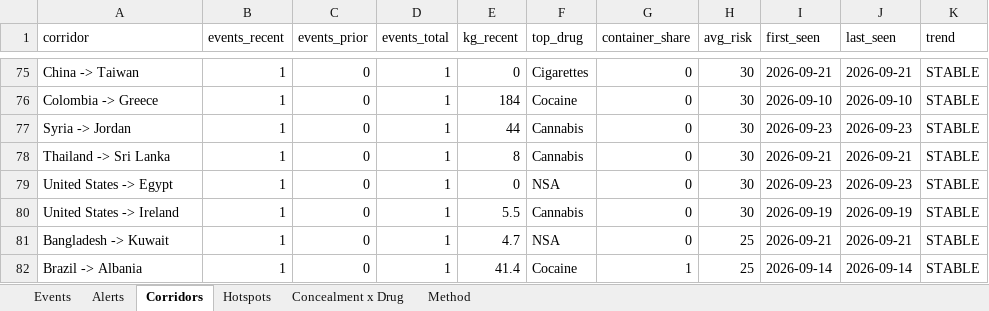
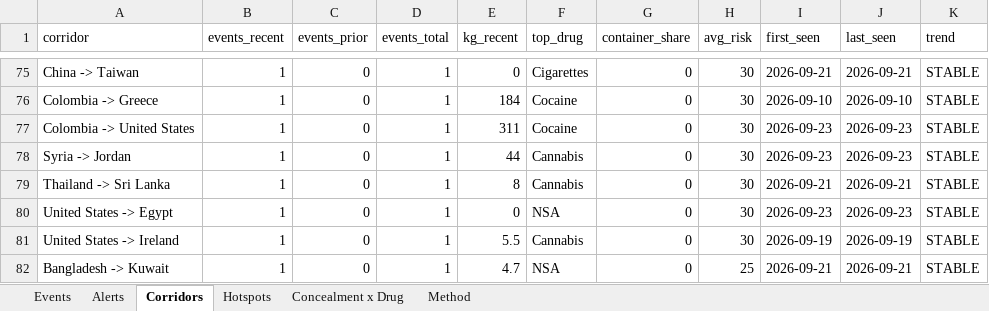
Before and after one commit to glretief-ux/Seizure-watch-, an Excel workbook: docs/seizure_watch.xlsx, sheet Corridors, drawn as a sheet; only a part is shown, gaps mark what is left out; the shorter side is filled out with more unchanged rows; values as stored, in another font and other column widths than the file's, no borders; the diff names each change by its address in the sheet, - before the commit and + after, or states it on an @@ line.

```diff
--- a/docs/seizure_watch.xlsx (sheet Corridors)
+++ b/docs/seizure_watch.xlsx (sheet Corridors)
+row 77: Colombia -> United States | 1 | 0 | 1 | 311 | Cocaine | 0 | 30 | 2026-09-23 | 2026-09-23 | STABLE
```
Also changed, not shown: sheet Events, sheet Hotspots, sheet Concealment x Drug, sheet Alerts, 5 other files.
